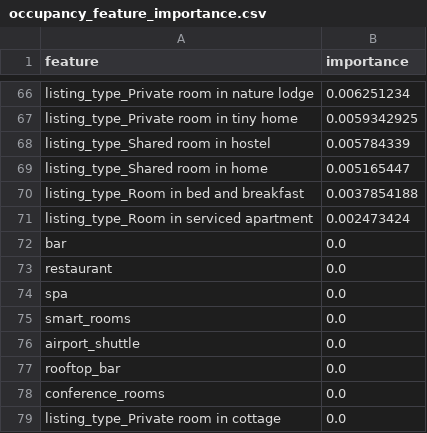
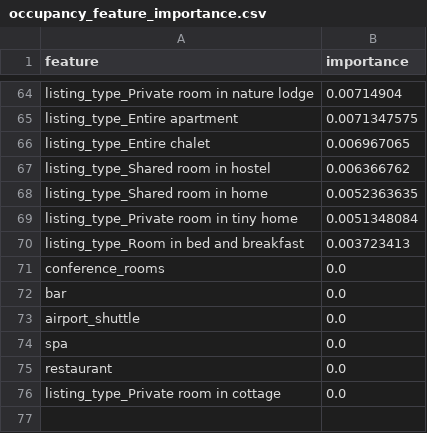
Before and after one commit to hannaxia/ht6, a CSV file: ml/models/occupancy_feature_importance.csv, drawn as a sheet; only a part is shown, gaps mark what is left out; removed rows and columns are numbered as before the commit, all else as after; the diff covers the shown part only; the diff names each change by its address in the sheet, - before the commit and + after, or states it on an @@ line.

```diff
--- a/ml/models/occupancy_feature_importance.csv
+++ b/ml/models/occupancy_feature_importance.csv
-B64 (importance): 0.006251234
+B64 (importance): 0.00714904
-row 67: listing_type_Private room in tiny home | 0.0059342925
+row 65: listing_type_Entire apartment | 0.0071347575
+row 66: listing_type_Entire chalet | 0.006967065
-B67 (importance): 0.005784339
+B67 (importance): 0.006366762
-B68 (importance): 0.005165447
+B68 (importance): 0.0052363635
+row 69: listing_type_Private room in tiny home | 0.0051348084
-B70 (importance): 0.0037854188
+B70 (importance): 0.003723413
-row 71: listing_type_Room in serviced apartment | 0.002473424
@@ row 78 moved to row 71: conference_rooms @@
@@ row 76 moved to row 73: airport_shuttle @@
-row 75: smart_rooms | 0.0
-row 77: rooftop_bar | 0.0
```
Also changed, not shown: 35 added rows, 37 removed rows and 27 edited cells elsewhere in this file, ml/models/adr_feature_importance.csv, 17 other files.
